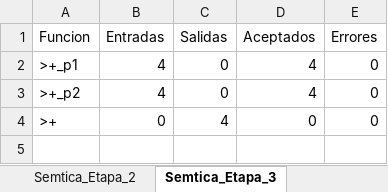
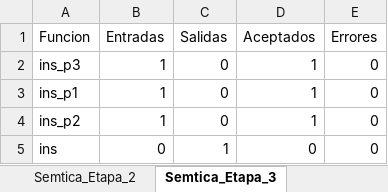
Before and after one commit to Chriss9720/Compilador2, an Excel workbook: build/classes/Excel/Yañez_Gonzalez_Christian_Emmanuel.xlsx, sheet Semtica_Etapa_3, drawn as a sheet; values as stored, in another font and other column widths than the file's, no borders; removed rows and columns are numbered as before the commit, all else as after; the diff names each change by its address in the sheet, - before the commit and + after, or states it on an @@ line.

```diff
--- a/build/classes/Excel/Yañez_Gonzalez_Christian_Emmanuel.xlsx (sheet Semtica_Etapa_3)
+++ b/build/classes/Excel/Yañez_Gonzalez_Christian_Emmanuel.xlsx (sheet Semtica_Etapa_3)
-row 2: >+_p1 | 4 | 0 | 4 | 0
-row 3: >+_p2 | 4 | 0 | 4 | 0
+row 2: ins_p3 | 1 | 0 | 1 | 0
+row 3: ins_p1 | 1 | 0 | 1 | 0
+row 4: ins_p2 | 1 | 0 | 1 | 0
-A5 (Funcion): >+
+A5 (Funcion): ins
-C5 (Salidas): 4
+C5 (Salidas): 1
```
Also changed, not shown: sheet Semtica_Etapa_2, sheet Tokens, sheet Ambito, sheet Contadores, sheet Errores, src/Excel/Yañez_Gonzalez_Christian_Emmanuel.xlsx, 5 other files.
